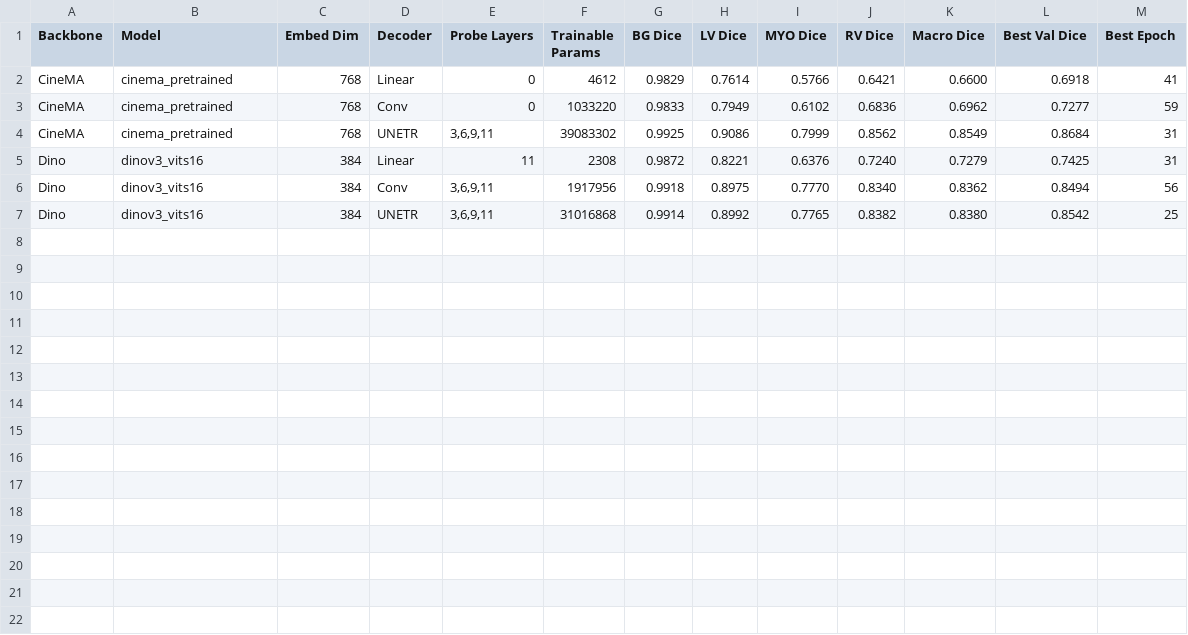
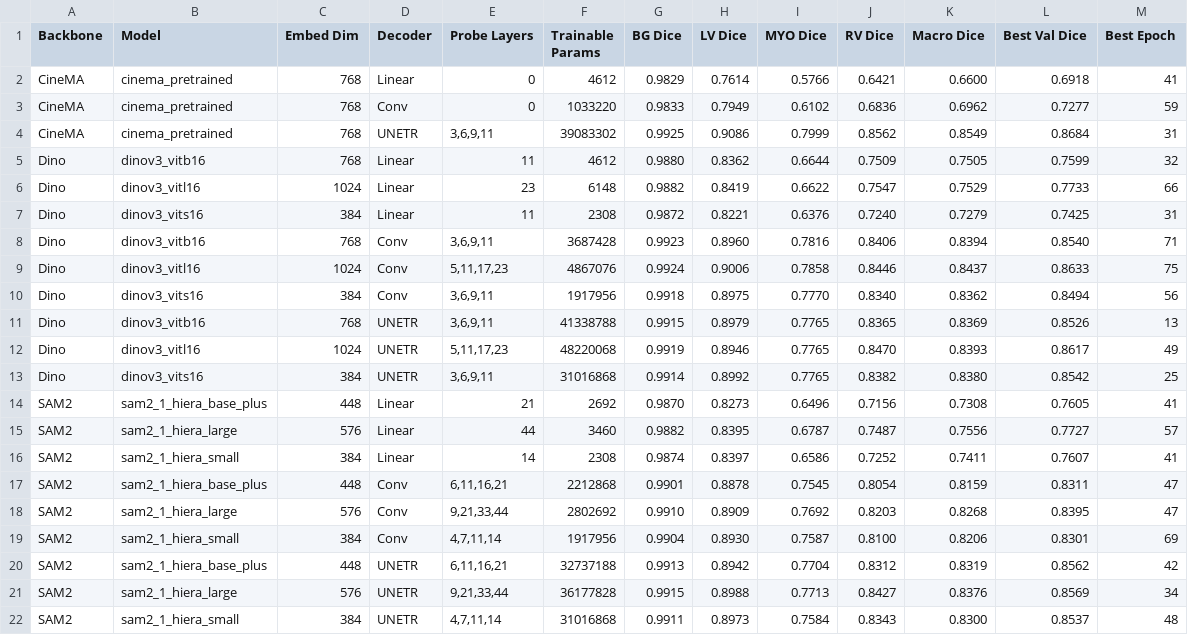
Before and after one commit to alan-turing-institute/heartfm-evals, a CSV file: results/segmentation/mnm/summary.csv, drawn as a sheet.

```diff
--- a/results/segmentation/mnm/summary.csv
+++ b/results/segmentation/mnm/summary.csv
@@ -4,4 +4,19 @@ CineMA,cinema_pretrained,768,Conv,0,1033220,0.9833,0.7949,0.6102,0.6836,0.6962,0
 CineMA,cinema_pretrained,768,UNETR,"3,6,9,11",39083302,0.9925,0.9086,0.7999,0.8562,0.8549,0.8684,31
+Dino,dinov3_vitb16,768,Linear,11,4612,0.9880,0.8362,0.6644,0.7509,0.7505,0.7599,32
+Dino,dinov3_vitl16,1024,Linear,23,6148,0.9882,0.8419,0.6622,0.7547,0.7529,0.7733,66
 Dino,dinov3_vits16,384,Linear,11,2308,0.9872,0.8221,0.6376,0.7240,0.7279,0.7425,31
+Dino,dinov3_vitb16,768,Conv,"3,6,9,11",3687428,0.9923,0.8960,0.7816,0.8406,0.8394,0.8540,71
+Dino,dinov3_vitl16,1024,Conv,"5,11,17,23",4867076,0.9924,0.9006,0.7858,0.8446,0.8437,0.8633,75
 Dino,dinov3_vits16,384,Conv,"3,6,9,11",1917956,0.9918,0.8975,0.7770,0.8340,0.8362,0.8494,56
+Dino,dinov3_vitb16,768,UNETR,"3,6,9,11",41338788,0.9915,0.8979,0.7765,0.8365,0.8369,0.8526,13
+Dino,dinov3_vitl16,1024,UNETR,"5,11,17,23",48220068,0.9919,0.8946,0.7765,0.8470,0.8393,0.8617,49
 Dino,dinov3_vits16,384,UNETR,"3,6,9,11",31016868,0.9914,0.8992,0.7765,0.8382,0.8380,0.8542,25
+SAM2,sam2_1_hiera_base_plus,448,Linear,21,2692,0.9870,0.8273,0.6496,0.7156,0.7308,0.7605,41
+SAM2,sam2_1_hiera_large,576,Linear,44,3460,0.9882,0.8395,0.6787,0.7487,0.7556,0.7727,57
+SAM2,sam2_1_hiera_small,384,Linear,14,2308,0.9874,0.8397,0.6586,0.7252,0.7411,0.7607,41
+SAM2,sam2_1_hiera_base_plus,448,Conv,"6,11,16,21",2212868,0.9901,0.8878,0.7545,0.8054,0.8159,0.8311,47
+SAM2,sam2_1_hiera_large,576,Conv,"9,21,33,44",2802692,0.9910,0.8909,0.7692,0.8203,0.8268,0.8395,47
+SAM2,sam2_1_hiera_small,384,Conv,"4,7,11,14",1917956,0.9904,0.8930,0.7587,0.8100,0.8206,0.8301,69
+SAM2,sam2_1_hiera_base_plus,448,UNETR,"6,11,16,21",32737188,0.9913,0.8942,0.7704,0.8312,0.8319,0.8562,42
+SAM2,sam2_1_hiera_large,576,UNETR,"9,21,33,44",36177828,0.9915,0.8988,0.7713,0.8427,0.8376,0.8569,34
+SAM2,sam2_1_hiera_small,384,UNETR,"4,7,11,14",31016868,0.9911,0.8973,0.7584,0.8343,0.8300,0.8537,48
```
Also changed, not shown: results/segmentation/acdc/summary.csv, results/segmentation/mnm2/summary.csv.
